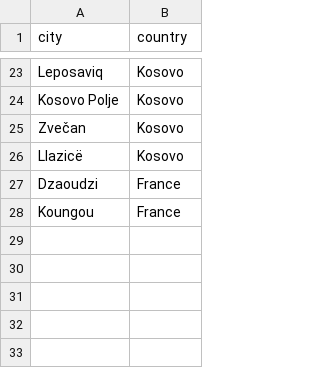
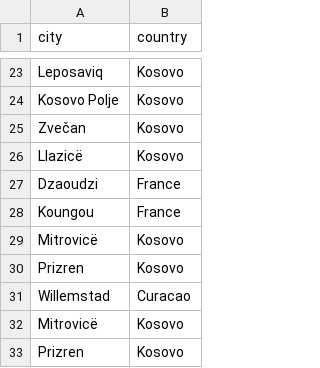
Before and after one commit to RichardEllicott/MergeGeodata, a CSV file: merge_city_data/PROCESS_ALL_DATA_SCRIPT_V3_override_country_for_city.csv, drawn as a sheet; only a part is shown, gaps mark what is left out; the diff names each change by its address in the sheet, - before the commit and + after, or states it on an @@ line.

```diff
--- a/merge_city_data/PROCESS_ALL_DATA_SCRIPT_V3_override_country_for_city.csv
+++ b/merge_city_data/PROCESS_ALL_DATA_SCRIPT_V3_override_country_for_city.csv
+row 29: Mitrovicë | Kosovo
+row 30: Prizren | Kosovo
+row 31: Willemstad | Curacao
+row 32: Mitrovicë | Kosovo
+row 33: Prizren | Kosovo
```
Also changed, not shown: merge_city_data/country_name_corrections.csv, 5 other files.
